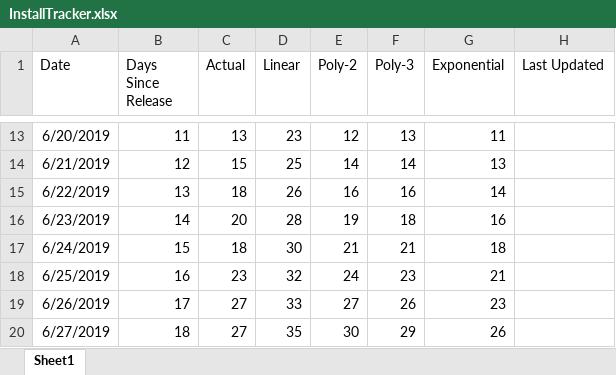
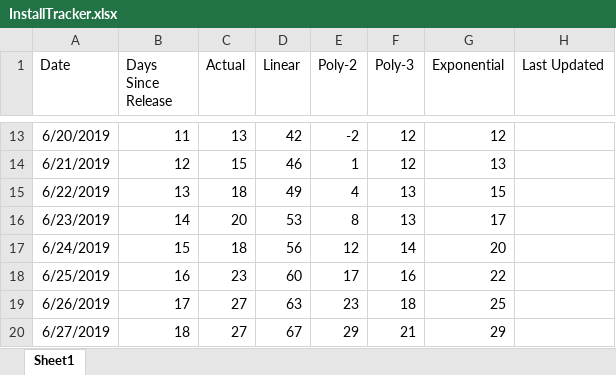
Before and after one commit to westonsfiala/CustomDiceRoller, an Excel workbook: InstallTracker.xlsx, sheet Sheet1, drawn as a sheet; only a part is shown, gaps mark what is left out; values as stored, in another font and other column widths than the file's, no borders; charts and pictures and conditional formats not drawn; the diff covers the shown part only; the diff names each change by its address in the sheet, - before the commit and + after, or states it on an @@ line.

```diff
--- a/InstallTracker.xlsx (sheet Sheet1)
+++ b/InstallTracker.xlsx (sheet Sheet1)
-D13 (Linear): 23
+D13 (Linear): 42
-E13 (Poly-2): 12
+E13 (Poly-2): -2
-F13 (Poly-3): 13
+F13 (Poly-3): 12
-G13 (Exponential): 11
+G13 (Exponential): 12
-D14 (Linear): 25
+D14 (Linear): 46
-E14 (Poly-2): 14
+E14 (Poly-2): 1
-F14 (Poly-3): 14
+F14 (Poly-3): 12
-D15 (Linear): 26
+D15 (Linear): 49
-E15 (Poly-2): 16
+E15 (Poly-2): 4
-F15 (Poly-3): 16
+F15 (Poly-3): 13
-G15 (Exponential): 14
+G15 (Exponential): 15
-D16 (Linear): 28
+D16 (Linear): 53
-E16 (Poly-2): 19
+E16 (Poly-2): 8
-F16 (Poly-3): 18
+F16 (Poly-3): 13
-G16 (Exponential): 16
+G16 (Exponential): 17
-D17 (Linear): 30
+D17 (Linear): 56
-E17 (Poly-2): 21
+E17 (Poly-2): 12
-F17 (Poly-3): 21
+F17 (Poly-3): 14
-G17 (Exponential): 18
+G17 (Exponential): 20
-D18 (Linear): 32
+D18 (Linear): 60
-E18 (Poly-2): 24
+E18 (Poly-2): 17
-F18 (Poly-3): 23
+F18 (Poly-3): 16
-G18 (Exponential): 21
+G18 (Exponential): 22
-D19 (Linear): 33
+D19 (Linear): 63
-E19 (Poly-2): 27
+E19 (Poly-2): 23
-F19 (Poly-3): 26
+F19 (Poly-3): 18
-G19 (Exponential): 23
+G19 (Exponential): 25
-D20 (Linear): 35
+D20 (Linear): 67
-E20 (Poly-2): 30
+E20 (Poly-2): 29
-F20 (Poly-3): 29
+F20 (Poly-3): 21
-G20 (Exponential): 26
+G20 (Exponential): 29
```
Also changed, not shown: 189 edited cells elsewhere in this sheet, formulas that keep their value, charts or pictures.
